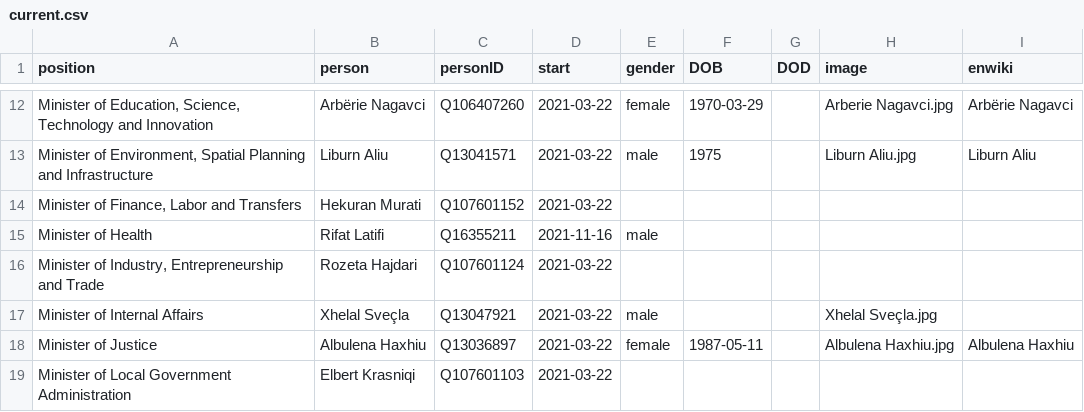
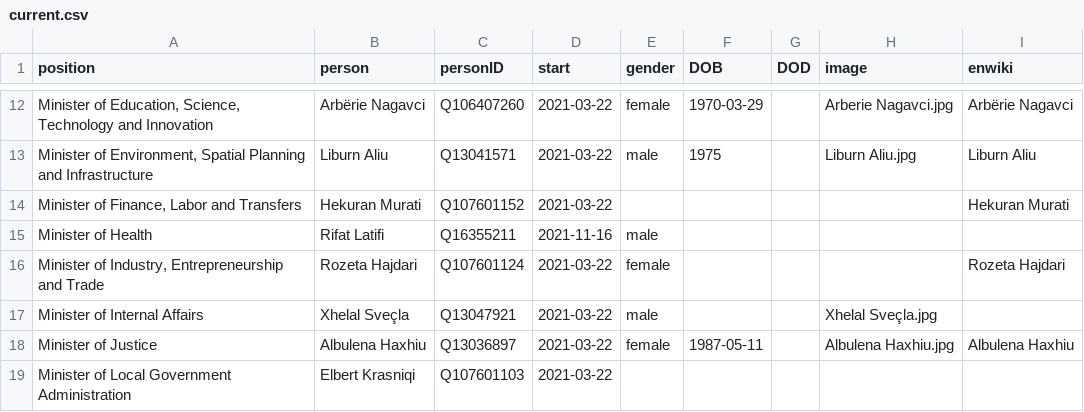
Before and after one commit to every-politician-scrapers/kosovo-cabinet, a CSV file: html/current.csv, drawn as a sheet; only a part is shown, gaps mark what is left out; the diff names each change by its address in the sheet, - before the commit and + after, or states it on an @@ line.

```diff
--- a/html/current.csv
+++ b/html/current.csv
-I14 (enwiki): (empty)
+I14 (enwiki): Hekuran Murati
-E16 (gender): (empty)
+E16 (gender): female
-I16 (enwiki): (empty)
+I16 (enwiki): Rozeta Hajdari
```
Also changed, not shown: html/holders21.csv.
